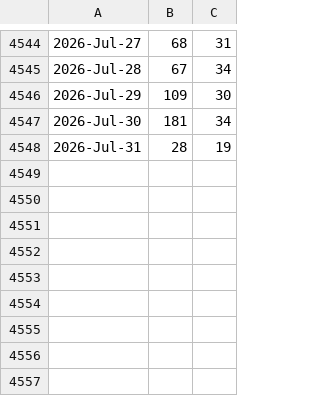
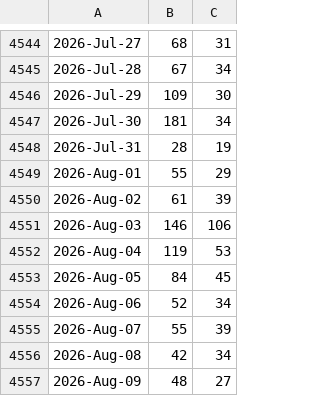
Before and after one commit to libMesh/libmesh, a CSV file: doc/statistics/github_traffic_plotviews.csv, drawn as a sheet; only a part is shown, gaps mark what is left out.

```diff
--- a/doc/statistics/github_traffic_plotviews.csv
+++ b/doc/statistics/github_traffic_plotviews.csv
@@ -4548 +4548,10 @@
 2026-Jul-31,28,19
+2026-Aug-01,55,29
+2026-Aug-02,61,39
+2026-Aug-03,146,106
+2026-Aug-04,119,53
+2026-Aug-05,84,45
+2026-Aug-06,52,34
+2026-Aug-07,55,39
+2026-Aug-08,42,34
+2026-Aug-09,48,27
```
Also changed, not shown: doc/statistics/github_traffic_plotclones.csv.
